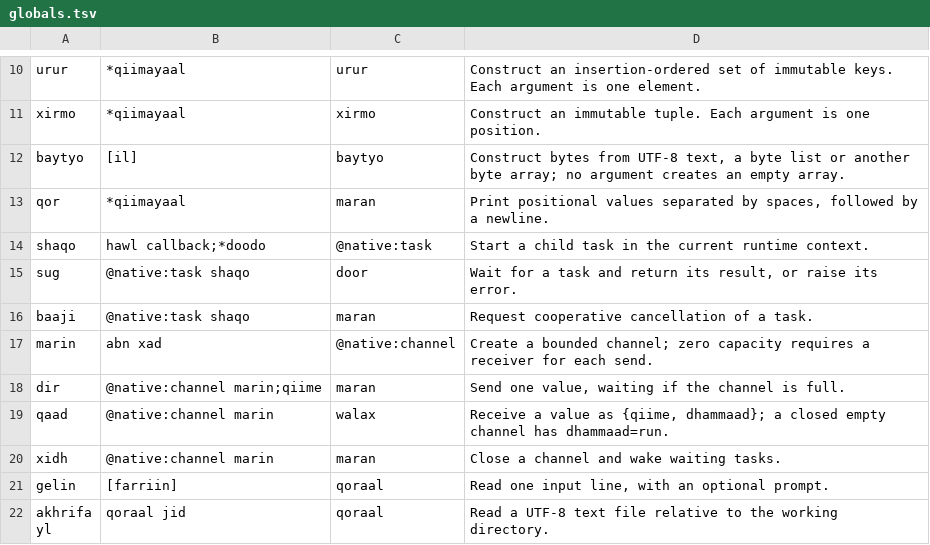
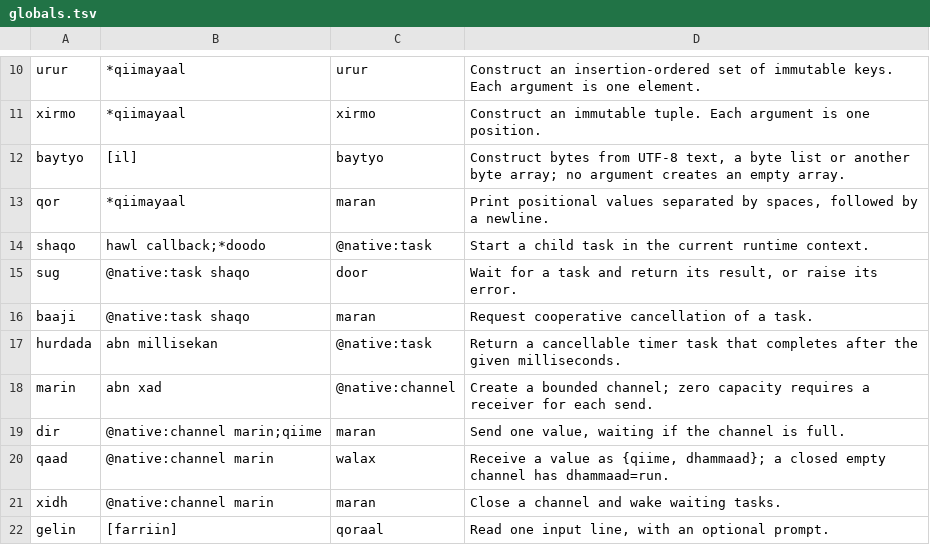
Before and after one commit to soplang/soplang, a TSV file: src/native_api/globals.tsv, drawn as a sheet; only a part is shown, gaps mark what is left out; the shorter side is filled out with more unchanged rows; the diff names each change by its address in the sheet, - before the commit and + after, or states it on an @@ line.

Commit message:
Run timer tasks on a bounded I/O executor

```diff
--- a/src/native_api/globals.tsv
+++ b/src/native_api/globals.tsv
+row 17: hurdada | abn millisekan | @native:task | Return a cancellable timer task that completes after the given milliseconds.
```
Also changed, not shown: 5 other files.
